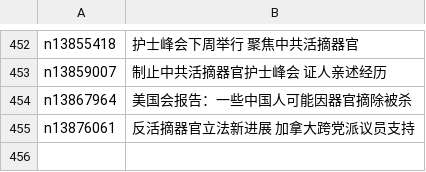
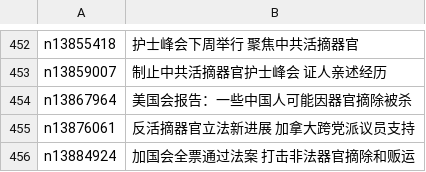
Before and after one commit to epic-marker/epoch-special, a CSV file: indexes/nf5877.csv, drawn as a sheet; only a part is shown, gaps mark what is left out; the diff names each change by its address in the sheet, - before the commit and + after, or states it on an @@ line.

```diff
--- a/indexes/nf5877.csv
+++ b/indexes/nf5877.csv
+row 456: n13884924 | 加国会全票通过法案 打击非法器官摘除和贩运
```
Also changed, not shown: indexes/nf4379.csv, indexes/nf5883.csv, 25 other files.
